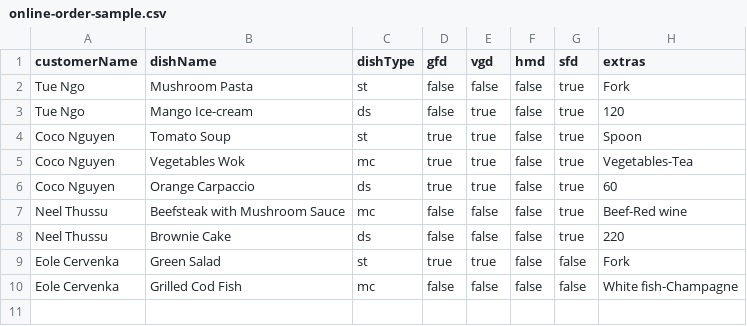
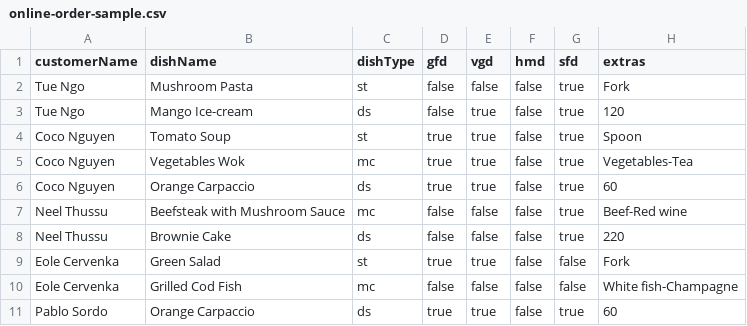
Before and after one commit to tuengominh/bts-restaurant, a CSV file: src/main/resources/online-order-sample.csv, drawn as a sheet; the diff names each change by its address in the sheet, - before the commit and + after, or states it on an @@ line.

```diff
--- a/src/main/resources/online-order-sample.csv
+++ b/src/main/resources/online-order-sample.csv
+row 11: Pablo Sordo | Orange Carpaccio | ds | true | true | false | true | 60
```
Also changed, not shown: 6 other files.
